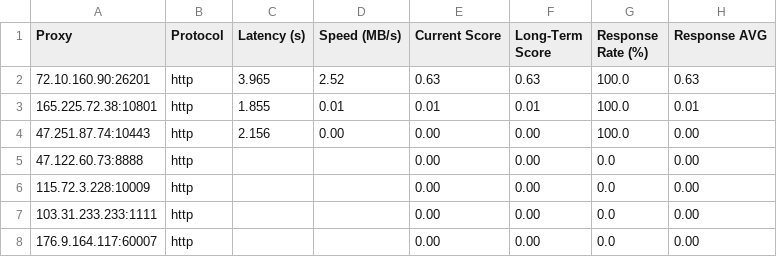
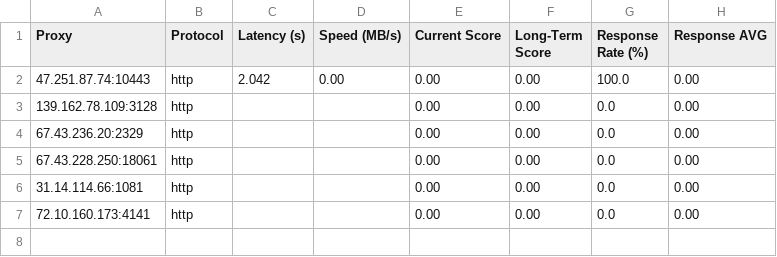
Before and after one commit to MuRongPIG/Proxy-Master, a CSV file: Output/proxy_benchmark_results.csv, drawn as a sheet.

```diff
--- a/Output/proxy_benchmark_results.csv
+++ b/Output/proxy_benchmark_results.csv
@@ -1,8 +1,7 @@
 Proxy,Protocol,Latency (s),Speed (MB/s),Current Score,Long-Term Score,Response Rate (%),Response AVG
-72.10.160.90:26201,http,3.965,2.52,0.63,0.63,100.0,0.63
-165.225.72.38:10801,http,1.855,0.01,0.01,0.01,100.0,0.01
-47.251.87.74:10443,http,2.156,0.00,0.00,0.00,100.0,0.00
-47.122.60.73:8888,http,,,0.00,0.00,0.0,0.00
-115.72.3.228:10009,http,,,0.00,0.00,0.0,0.00
-103.31.233.233:1111,http,,,0.00,0.00,0.0,0.00
-176.9.164.117:60007,http,,,0.00,0.00,0.0,0.00
+47.251.87.74:10443,http,2.042,0.00,0.00,0.00,100.0,0.00
+139.162.78.109:3128,http,,,0.00,0.00,0.0,0.00
+67.43.236.20:2329,http,,,0.00,0.00,0.0,0.00
+67.43.228.250:18061,http,,,0.00,0.00,0.0,0.00
+31.14.114.66:1081,http,,,0.00,0.00,0.0,0.00
+72.10.160.173:4141,http,,,0.00,0.00,0.0,0.00
```
Also changed, not shown: Output/proxy_history.csv, 4 other files.
